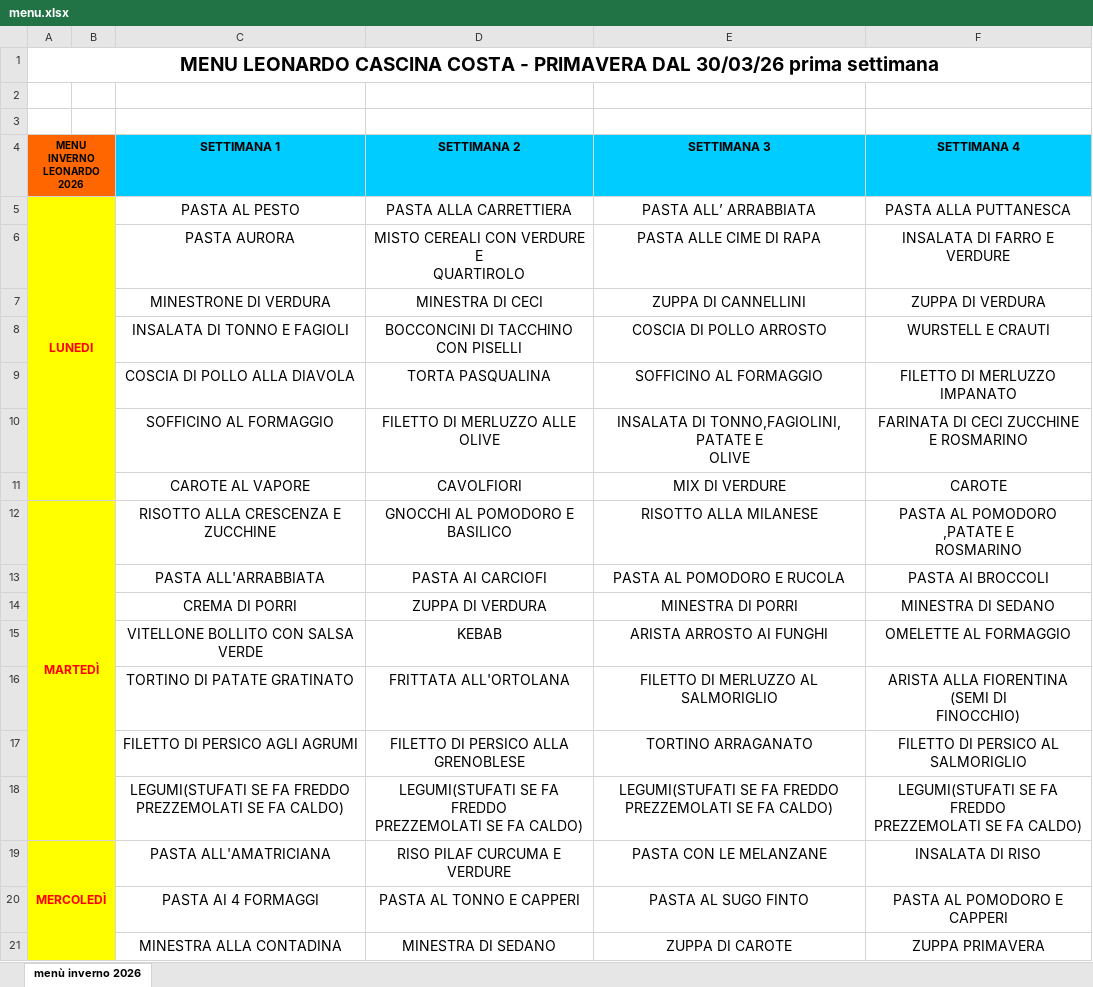
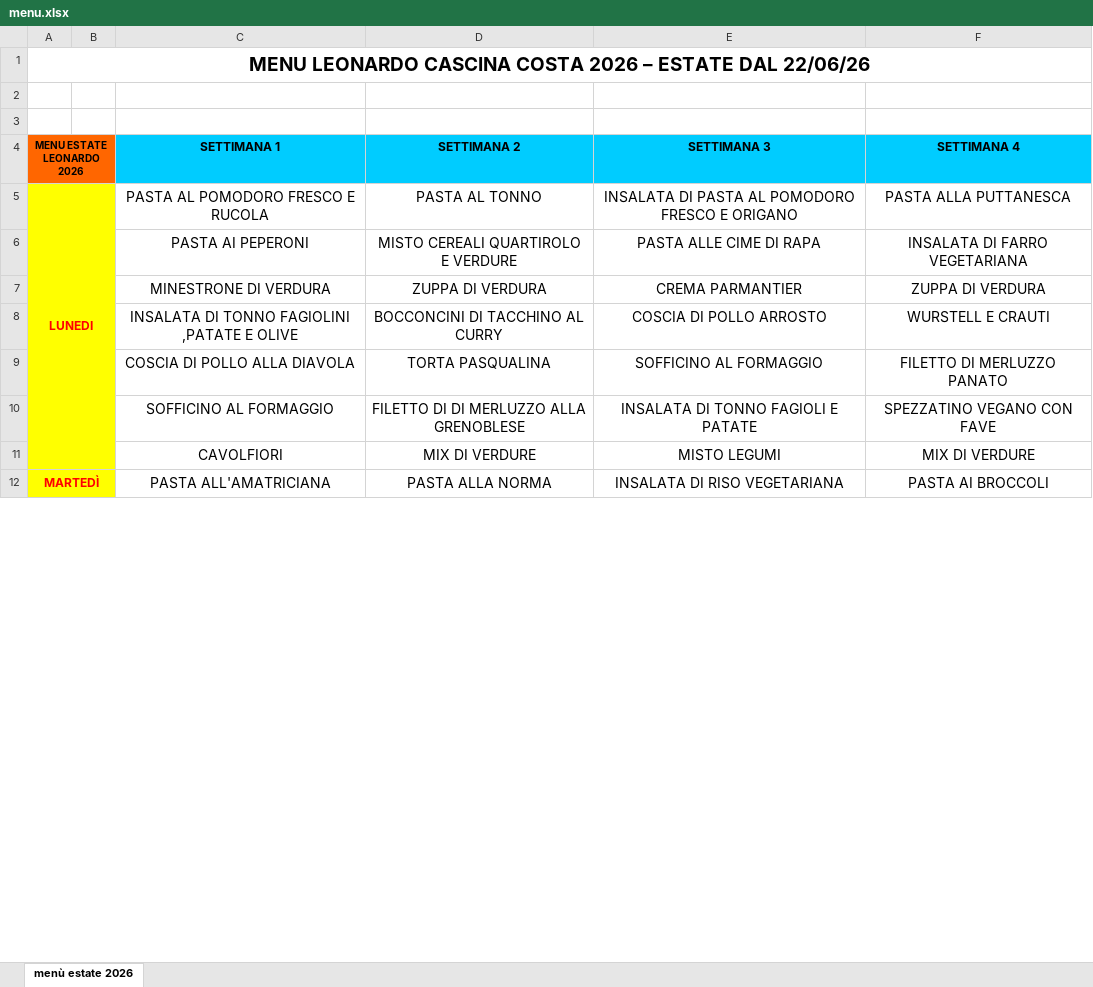
Before and after one commit to DevNullCC/MensaCC, an Excel workbook: menu.xlsx, sheet menù estate 2026, drawn as a sheet; only a part is shown; values as stored, in another font and other column widths than the file's, no borders; charts and pictures not drawn; removed rows and columns are numbered as before the commit, all else as after; ↵ is a line break in a cell; the diff covers the shown part only; the diff names each change by its address in the sheet, - before the commit and + after, or states it on an @@ line.

Commit message:
Aggiornamento menu.xlsx via backend

```diff
--- a/menu.xlsx (sheet menù estate 2026)
+++ b/menu.xlsx (sheet menù estate 2026)
-sheet tab: menù inverno 2026
+sheet tab: menù estate 2026
-A1 (MENU ESTATE LEONARDO 2026): …CASCINA COSTA - PRIMAVERA DAL 30/03/26 prima settimana
+A1 (MENU ESTATE LEONARDO 2026): …CASCINA COSTA 2026 – ESTATE DAL 22/06/26
-A4: MENU INVERNO LEONARDO 2026
+A4: MENU ESTATE LEONARDO 2026
-B4 fill: #FF6600
+B4 fill: none
-B5 fill: #FFFF00
+B5 fill: none
-C5 (SETTIMANA 1): PASTA AL PESTO
+C5 (SETTIMANA 1): PASTA AL POMODORO FRESCO E RUCOLA
-D5 (SETTIMANA 2): PASTA ALLA CARRETTIERA
+D5 (SETTIMANA 2): PASTA AL TONNO
-E5 (SETTIMANA 3): PASTA ALL’ ARRABBIATA
+E5 (SETTIMANA 3): INSALATA DI PASTA AL POMODORO FRESCO E ORIGANO
-A6:B10 fill: #FFFF00
+A6:B10 fill: none
-C6 (SETTIMANA 1): PASTA AURORA
+C6 (SETTIMANA 1): PASTA AI PEPERONI
-D6 (SETTIMANA 2): MISTO CEREALI CON VERDURE E ↵ QUARTIROLO
+D6 (SETTIMANA 2): MISTO CEREALI QUARTIROLO E VERDURE
-F6 (SETTIMANA 4): INSALATA DI FARRO E VERDURE
+F6 (SETTIMANA 4): INSALATA DI FARRO VEGETARIANA
-D7 (SETTIMANA 2): MINESTRA DI CECI
+D7 (SETTIMANA 2): ZUPPA DI VERDURA
-E7 (SETTIMANA 3): ZUPPA DI CANNELLINI
+E7 (SETTIMANA 3): CREMA PARMANTIER
-C8 (SETTIMANA 1): INSALATA DI TONNO E FAGIOLI
+C8 (SETTIMANA 1): INSALATA DI TONNO FAGIOLINI ,PATATE E OLIVE
-D8 (SETTIMANA 2): BOCCONCINI DI TACCHINO CON PISELLI
+D8 (SETTIMANA 2): BOCCONCINI DI TACCHINO AL CURRY
-F9 (SETTIMANA 4): FILETTO DI MERLUZZO IMPANATO
+F9 (SETTIMANA 4): FILETTO DI MERLUZZO PANATO
-D10 (SETTIMANA 2): FILETTO DI MERLUZZO ALLE OLIVE
+D10 (SETTIMANA 2): FILETTO DI DI MERLUZZO ALLA GRENOBLESE
-E10 (SETTIMANA 3): INSALATA DI TONNO,FAGIOLINI, PATATE E ↵ OLIVE
+E10 (SETTIMANA 3): INSALATA DI TONNO FAGIOLI E PATATE
-F10 (SETTIMANA 4): FARINATA DI CECI ZUCCHINE E ROSMARINO
+F10 (SETTIMANA 4): SPEZZATINO VEGANO CON FAVE
-row 11:  |  | CAROTE AL VAPORE | CAVOLFIORI | MIX DI VERDURE | CAROTE
-row 12: MARTEDÌ |  | RISOTTO ALLA CRESCENZA E ZUCCHINE | GNOCCHI AL POMODORO E BASILICO | RISOTTO ALLA MILANESE | PASTA AL POMODORO ,PATATE E ↵ ROSMARINO
-row 13:  |  | PASTA ALL'ARRABBIATA | PASTA AI CARCIOFI | PASTA AL POMODORO E RUCOLA | PASTA AI BROCCOLI
-row 14:  |  | CREMA DI PORRI | ZUPPA DI VERDURA | MINESTRA DI PORRI | MINESTRA DI SEDANO
-row 15:  |  | VITELLONE BOLLITO CON SALSA VERDE | KEBAB | ARISTA ARROSTO AI FUNGHI | OMELETTE AL FORMAGGIO
-row 16:  |  | TORTINO DI PATATE GRATINATO | FRITTATA ALL'ORTOLANA | FILETTO DI MERLUZZO AL SALMORIGLIO | ARISTA ALLA FIORENTINA (SEMI DI ↵ FINOCCHIO)
-row 17:  |  | FILETTO DI PERSICO AGLI AGRUMI | FILETTO DI PERSICO ALLA GRENOBLESE | TORTINO ARRAGANATO | FILETTO DI PERSICO AL SALMORIGLIO
-row 18:  |  | LEGUMI(STUFATI SE FA FREDDO ↵ PREZZEMOLATI SE FA CALDO) | LEGUMI(STUFATI SE FA FREDDO ↵ PREZZEMOLATI SE FA CALDO) | LEGUMI(STUFATI SE FA FREDDO ↵ PREZZEMOLATI SE FA CALDO) | LEGUMI(STUFATI SE FA FREDDO ↵ PREZZEMOLATI SE FA CALDO)
+row 11:  |  | CAVOLFIORI | MIX DI VERDURE | MISTO LEGUMI | MIX DI VERDURE
-A12 (MENU ESTATE LEONARDO 2026): MERCOLEDÌ
+A12 (MENU ESTATE LEONARDO 2026): MARTEDÌ
-B12 fill: #FFFF00
+B12 fill: none
-D12 (SETTIMANA 2): RISO PILAF CURCUMA E VERDURE
+D12 (SETTIMANA 2): PASTA ALLA NORMA
-E12 (SETTIMANA 3): PASTA CON LE MELANZANE
+E12 (SETTIMANA 3): INSALATA DI RISO VEGETARIANA
-F12 (SETTIMANA 4): INSALATA DI RISO
+F12 (SETTIMANA 4): PASTA AI BROCCOLI
-row 20:  |  | PASTA AI 4 FORMAGGI | PASTA AL TONNO E CAPPERI | PASTA AL SUGO FINTO | PASTA AL POMODORO E CAPPERI
-row 21:  |  | MINESTRA ALLA CONTADINA | MINESTRA DI SEDANO | ZUPPA DI CAROTE | ZUPPA PRIMAVERA
```
Also changed, not shown: 21 added rows, 12 removed rows, 18 edited cells and cell formats elsewhere in this sheet, charts or pictures.
